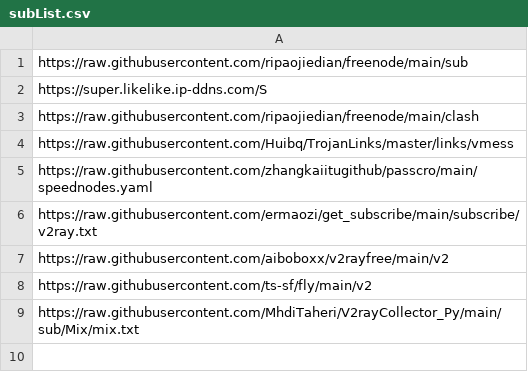
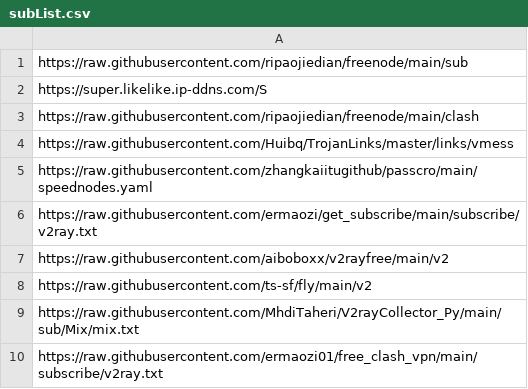
Before and after one commit to jagger235711/V2rayCollector, a CSV file: subList.csv, drawn as a sheet.

Commit message:
更新 subList.csv，添加新链接以扩展可用资源

```diff
--- a/subList.csv
+++ b/subList.csv
@@ -9 +9,2 @@ https://raw.githubusercontent.com/ts-sf/fly/main/v2
 https://raw.githubusercontent.com/MhdiTaheri/V2rayCollector_Py/main/sub/Mix/mix.txt
+https://raw.githubusercontent.com/ermaozi01/free_clash_vpn/main/subscribe/v2ray.txt
```
